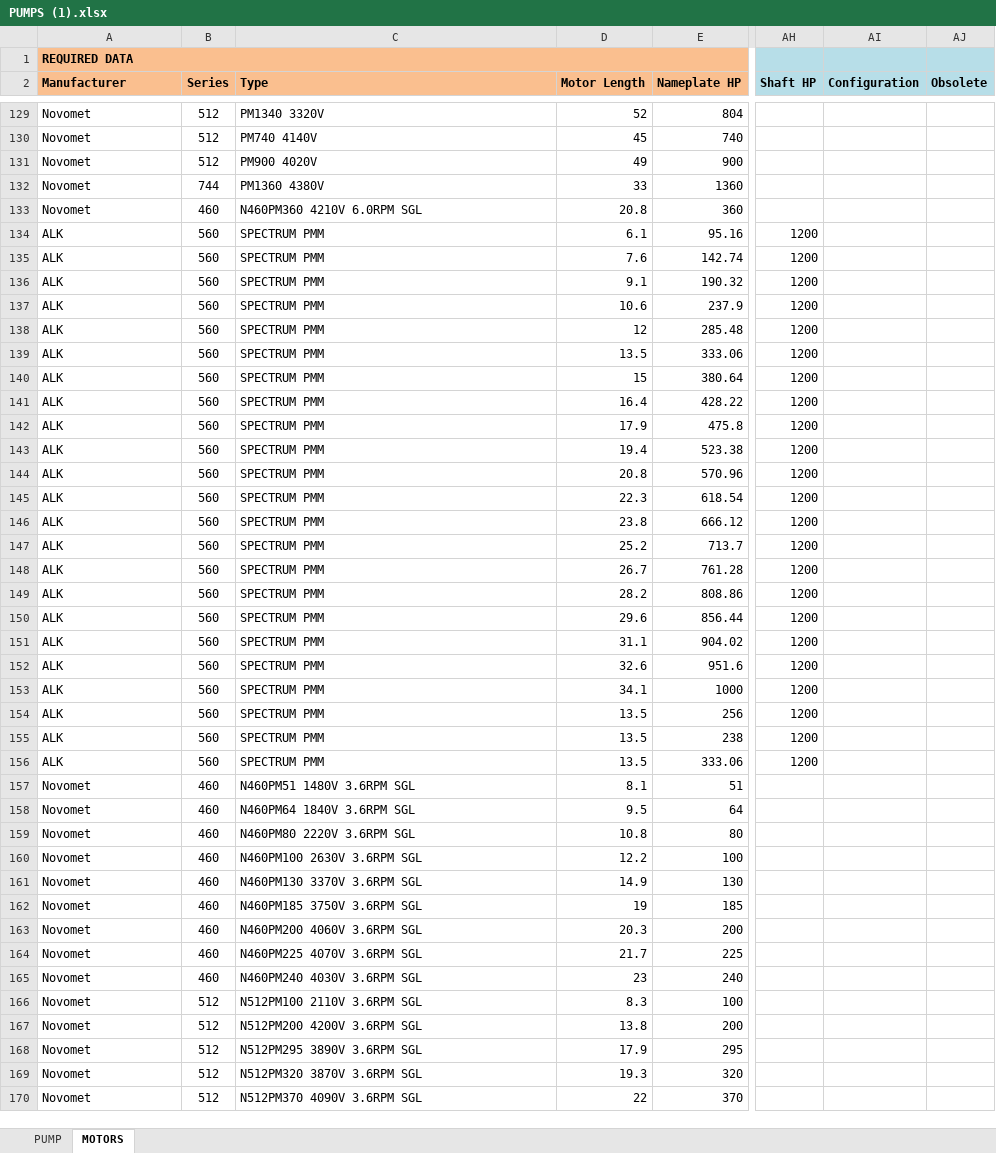
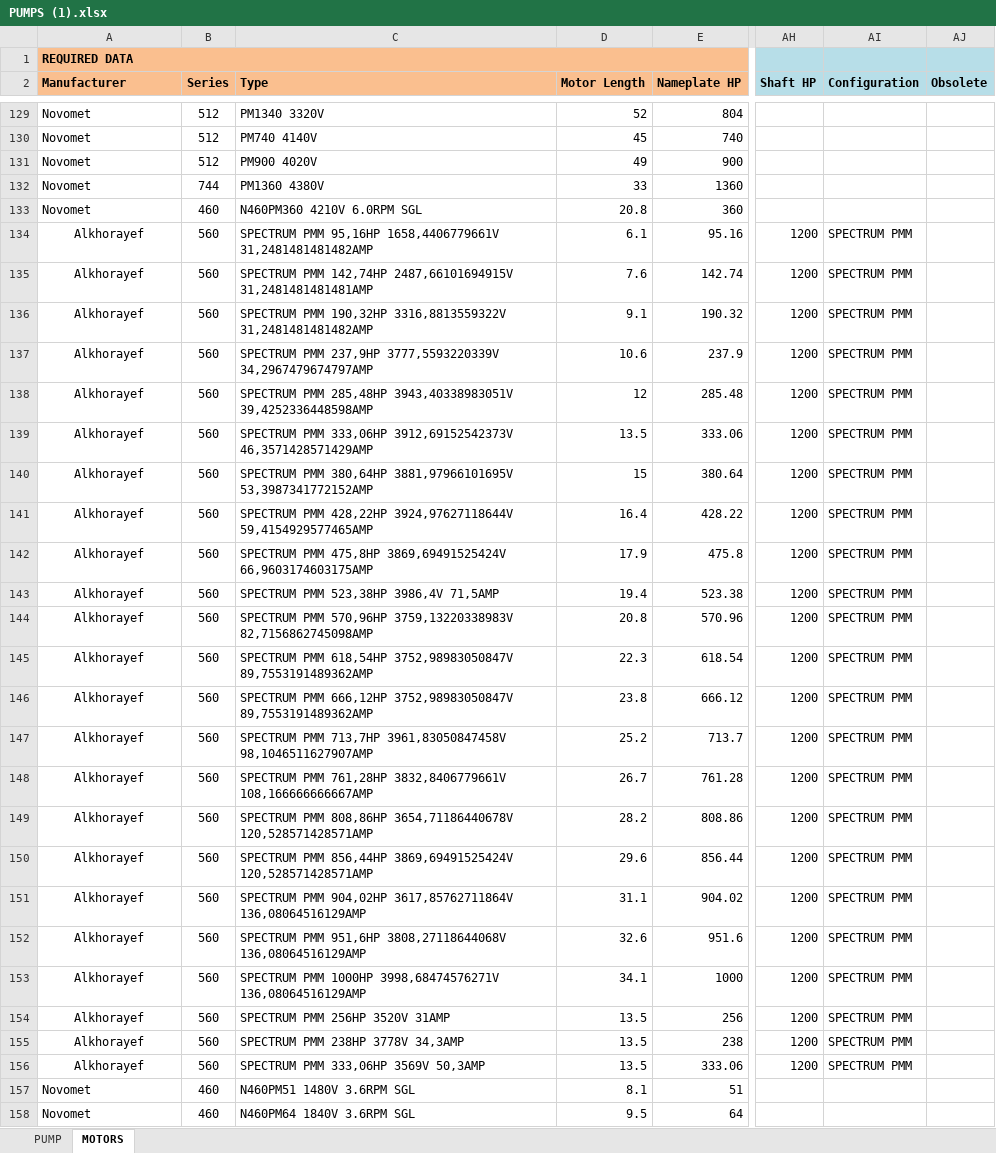
Before and after one commit to andresjimenito-cell/ESP-DESING-STUDIO, an Excel workbook: app_unified/public/PUMPS (1).xlsx, sheet MOTORS, drawn as a sheet; only a part is shown, gaps mark what is left out; the shorter side is filled out with more unchanged rows; values as stored, in another font and other column widths than the file's, no borders; the diff covers the shown part only; the diff names each change by its address in the sheet, - before the commit and + after, or states it on an @@ line.

```diff
--- a/app_unified/public/PUMPS (1).xlsx (sheet MOTORS)
+++ b/app_unified/public/PUMPS (1).xlsx (sheet MOTORS)
-A134:A156 (Manufacturer): ALK
+A134:A156 (Manufacturer): Alkhorayef
-A134:A156 alignment: left
+A134:A156 alignment: center
-C134 (Type): SPECTRUM PMM
+C134 (Type): SPECTRUM PMM 95,16HP 1658,4406779661V 31,2481481481482AMP
-AI134:AI156 (Configuration): (empty)
+AI134:AI156 (Configuration): SPECTRUM PMM
-C135 (Type): SPECTRUM PMM
+C135 (Type): SPECTRUM PMM 142,74HP 2487,66101694915V 31,2481481481481AMP
-C136 (Type): SPECTRUM PMM
+C136 (Type): SPECTRUM PMM 190,32HP 3316,8813559322V 31,2481481481482AMP
-C137 (Type): SPECTRUM PMM
+C137 (Type): SPECTRUM PMM 237,9HP 3777,5593220339V 34,2967479674797AMP
-C138 (Type): SPECTRUM PMM
+C138 (Type): SPECTRUM PMM 285,48HP 3943,40338983051V 39,4252336448598AMP
-C139 (Type): SPECTRUM PMM
+C139 (Type): SPECTRUM PMM 333,06HP 3912,69152542373V 46,3571428571429AMP
-C140 (Type): SPECTRUM PMM
+C140 (Type): SPECTRUM PMM 380,64HP 3881,97966101695V 53,3987341772152AMP
-C141 (Type): SPECTRUM PMM
+C141 (Type): SPECTRUM PMM 428,22HP 3924,97627118644V 59,4154929577465AMP
-C142 (Type): SPECTRUM PMM
+C142 (Type): SPECTRUM PMM 475,8HP 3869,69491525424V 66,9603174603175AMP
-C143 (Type): SPECTRUM PMM
+C143 (Type): SPECTRUM PMM 523,38HP 3986,4V 71,5AMP
-C144 (Type): SPECTRUM PMM
+C144 (Type): SPECTRUM PMM 570,96HP 3759,13220338983V 82,7156862745098AMP
-C145 (Type): SPECTRUM PMM
+C145 (Type): SPECTRUM PMM 618,54HP 3752,98983050847V 89,7553191489362AMP
-C146 (Type): SPECTRUM PMM
+C146 (Type): SPECTRUM PMM 666,12HP 3752,98983050847V 89,7553191489362AMP
-C147 (Type): SPECTRUM PMM
+C147 (Type): SPECTRUM PMM 713,7HP 3961,83050847458V 98,1046511627907AMP
-C148 (Type): SPECTRUM PMM
+C148 (Type): SPECTRUM PMM 761,28HP 3832,8406779661V 108,166666666667AMP
-C149 (Type): SPECTRUM PMM
+C149 (Type): SPECTRUM PMM 808,86HP 3654,71186440678V 120,528571428571AMP
-C150 (Type): SPECTRUM PMM
+C150 (Type): SPECTRUM PMM 856,44HP 3869,69491525424V 120,528571428571AMP
-C151 (Type): SPECTRUM PMM
+C151 (Type): SPECTRUM PMM 904,02HP 3617,85762711864V 136,08064516129AMP
-C152 (Type): SPECTRUM PMM
+C152 (Type): SPECTRUM PMM 951,6HP 3808,27118644068V 136,08064516129AMP
-C153 (Type): SPECTRUM PMM
+C153 (Type): SPECTRUM PMM 1000HP 3998,68474576271V 136,08064516129AMP
-C154 (Type): SPECTRUM PMM
+C154 (Type): SPECTRUM PMM 256HP 3520V 31AMP
-C155 (Type): SPECTRUM PMM
+C155 (Type): SPECTRUM PMM 238HP 3778V 34,3AMP
-C156 (Type): SPECTRUM PMM
+C156 (Type): SPECTRUM PMM 333,06HP 3569V 50,3AMP
```
Also changed, not shown: 93 edited cells elsewhere in this sheet, sheet PUMP, app_unified/public/PRUEBAS DE PRODUCCION.xlsx, 5 other files.
